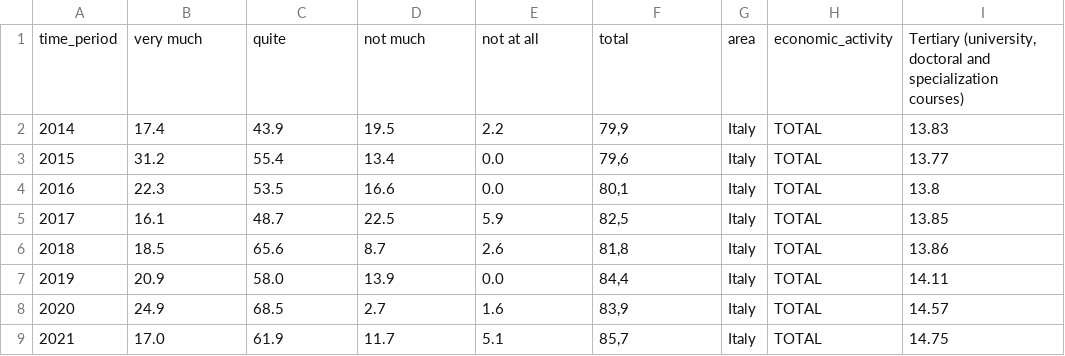
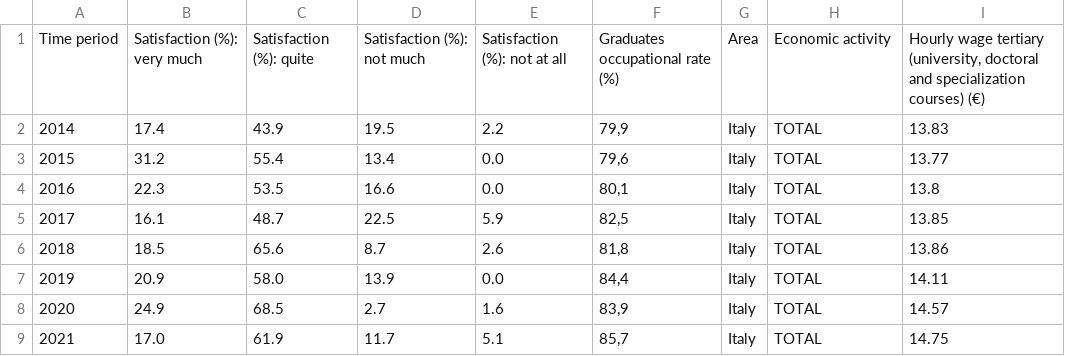
Before and after one commit to giorgiacrosilla/cif, a CSV file: datasets/intermediate_datasets/i4.csv, drawn as a sheet.

```diff
--- a/datasets/intermediate_datasets/i4.csv
+++ b/datasets/intermediate_datasets/i4.csv
@@ -1,2 +1,2 @@
-time_period,very much,quite,not much,not at all,total,area,economic_activity,"Tertiary (university, doctoral and specialization courses)"
+Time period,Satisfaction (%): very much,Satisfaction (%): quite,Satisfaction (%): not much,Satisfaction (%): not at all,Graduates occupational rate (%),Area,Economic activity,"Hourly wage tertiary (university, doctoral and specialization courses) (€)"
 2014,17.4,43.9,19.5,2.2,"79,9",Italy,TOTAL,13.83
```
Also changed, not shown: datasets/cleaned_csv/D17.csv, datasets/cleaned_csv/D5.csv, 14 other files.
